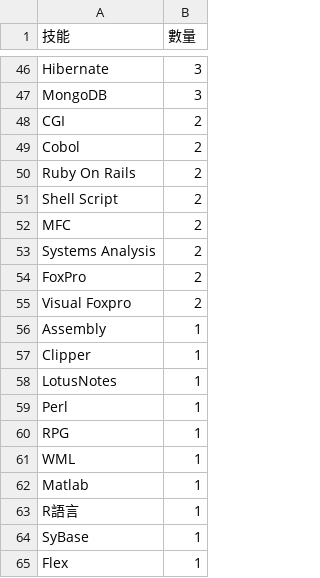
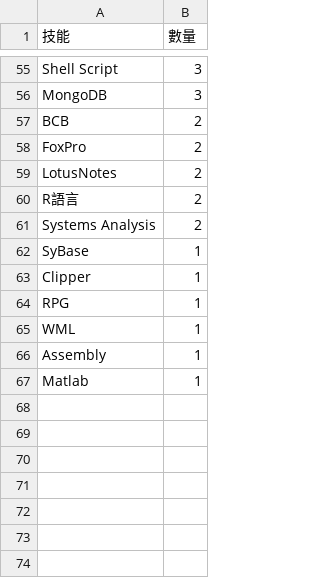
Before and after one commit to karevin07/ETL_hw, a CSV file: data/程式設計師技能.csv, drawn as a sheet; only a part is shown, gaps mark what is left out; removed rows and columns are numbered as before the commit, all else as after; the diff covers the shown part only; the diff names each change by its address in the sheet, - before the commit and + after, or states it on an @@ line.

```diff
--- a/data/程式設計師技能.csv
+++ b/data/程式設計師技能.csv
-A55 (技能): Hibernate
+A55 (技能): Shell Script
-A57 (技能): CGI
+A57 (技能): BCB
-A58 (技能): Cobol
+A58 (技能): FoxPro
-row 50: Ruby On Rails | 2
-A59 (技能): Shell Script
+A59 (技能): LotusNotes
-A60 (技能): MFC
+A60 (技能): R語言
-row 54: FoxPro | 2
-row 55: Visual Foxpro | 2
@@ row 64 moved to row 62: SyBase @@
-row 58: LotusNotes | 1
-row 59: Perl | 1
@@ row 56 moved to row 66: Assembly @@
-row 63: R語言 | 1
-row 65: Flex | 1
```
Also changed, not shown: 26 added rows, 17 removed rows and 23 edited cells elsewhere in this file, data/資料庫技能.csv, 2 other files.
